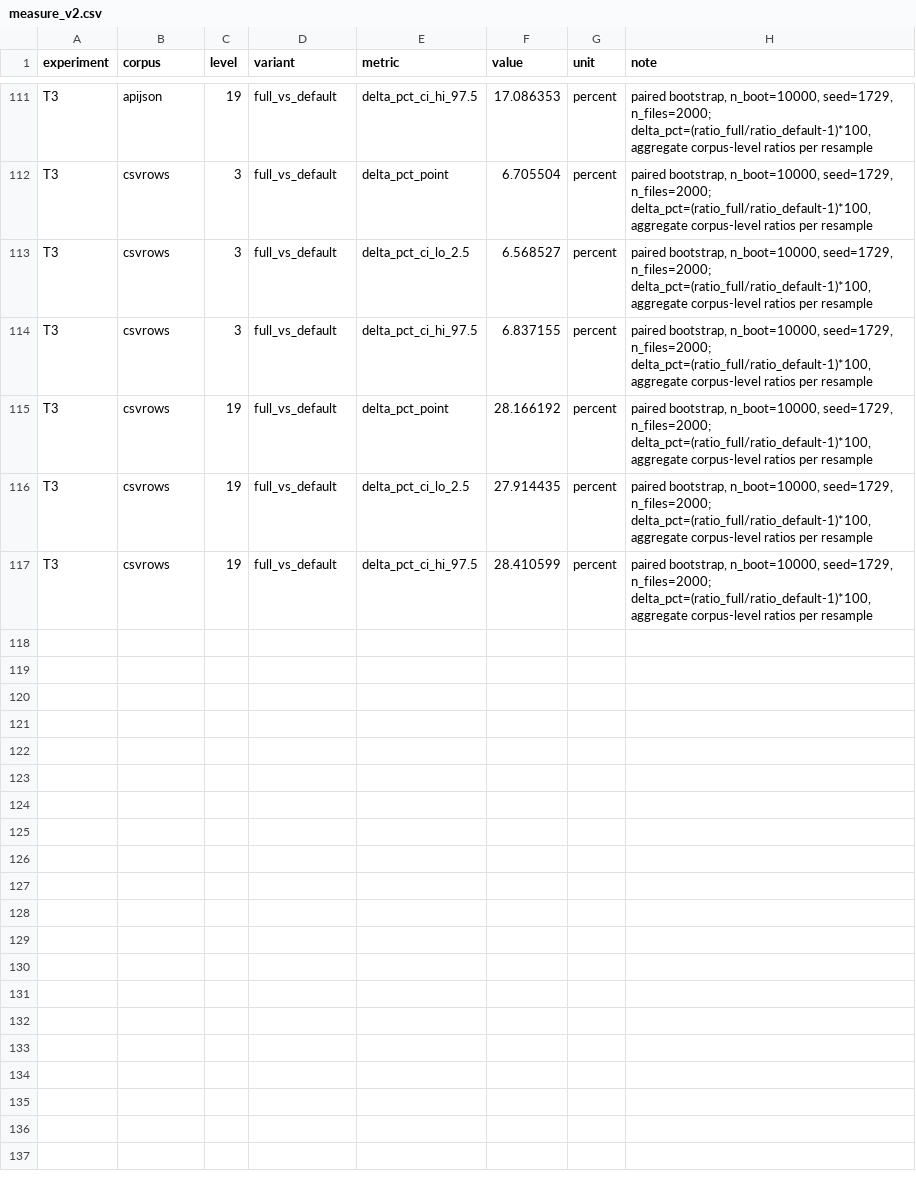
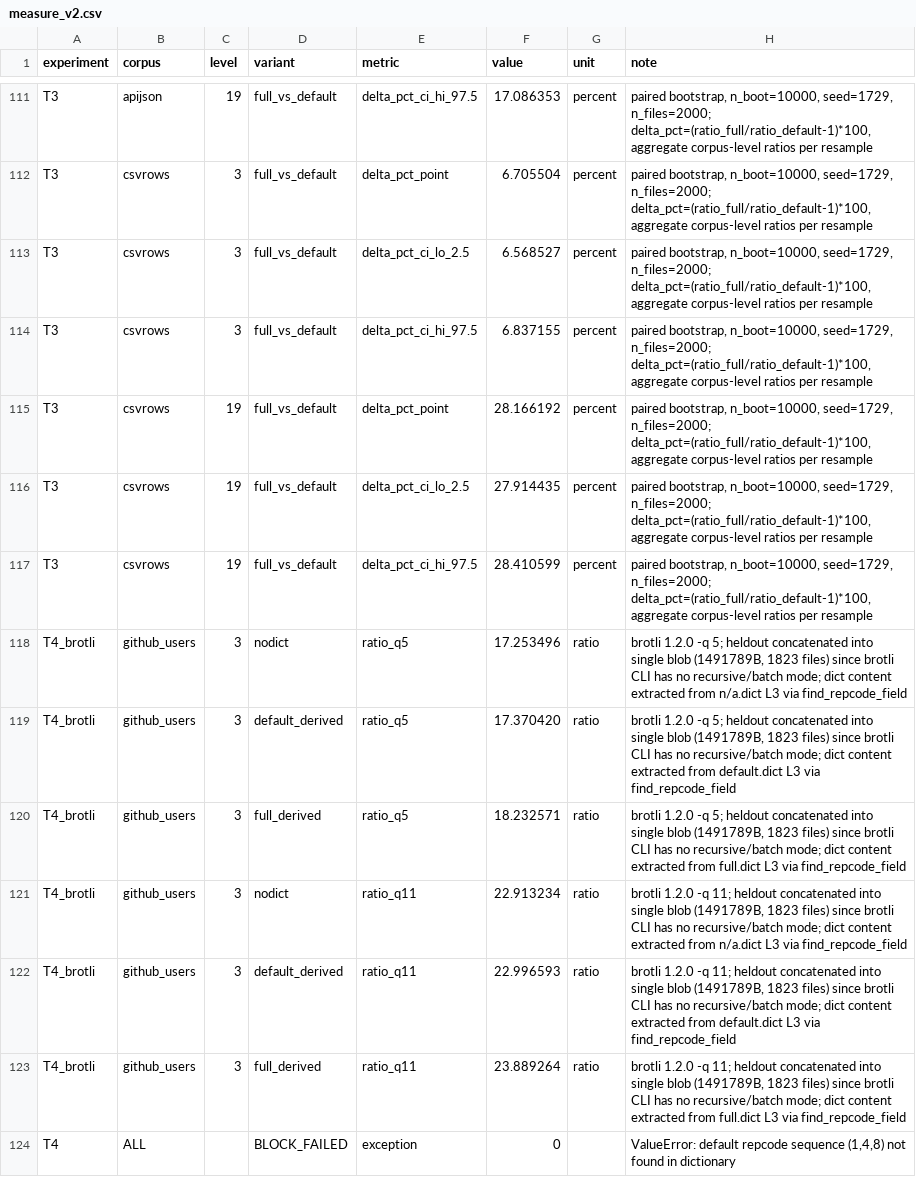
Before and after one commit to Yugendren/dictforge, a CSV file: results/measure_v2.csv, drawn as a sheet; only a part is shown, gaps mark what is left out; the diff names each change by its address in the sheet, - before the commit and + after, or states it on an @@ line.

```diff
--- a/results/measure_v2.csv
+++ b/results/measure_v2.csv
+row 118: T4_brotli | github_users | 3 | nodict | ratio_q5 | 17.253496 | ratio | brotli 1.2.0 -q 5; heldout concatenated into single blob (1491789B, 1823 files) since brotli CLI has no recursive/batch mode; dict content extracted from n/a.dict L3 via find_repcode_field
+row 119: T4_brotli | github_users | 3 | default_derived | ratio_q5 | 17.370420 | ratio | brotli 1.2.0 -q 5; heldout concatenated into single blob (1491789B, 1823 files) since brotli CLI has no recursive/batch mode; dict content extracted from default.dict L3 via find_repcode_field
+row 120: T4_brotli | github_users | 3 | full_derived | ratio_q5 | 18.232571 | ratio | brotli 1.2.0 -q 5; heldout concatenated into single blob (1491789B, 1823 files) since brotli CLI has no recursive/batch mode; dict content extracted from full.dict L3 via find_repcode_field
+row 121: T4_brotli | github_users | 3 | nodict | ratio_q11 | 22.913234 | ratio | brotli 1.2.0 -q 11; heldout concatenated into single blob (1491789B, 1823 files) since brotli CLI has no recursive/batch mode; dict content extracted from n/a.dict L3 via find_repcode_field
+row 122: T4_brotli | github_users | 3 | default_derived | ratio_q11 | 22.996593 | ratio | brotli 1.2.0 -q 11; heldout concatenated into single blob (1491789B, 1823 files) since brotli CLI has no recursive/batch mode; dict content extracted from default.dict L3 via find_repcode_field
+row 123: T4_brotli | github_users | 3 | full_derived | ratio_q11 | 23.889264 | ratio | brotli 1.2.0 -q 11; heldout concatenated into single blob (1491789B, 1823 files) since brotli CLI has no recursive/batch mode; dict content extracted from full.dict L3 via find_repcode_field
+row 124: T4 | ALL |  | BLOCK_FAILED | exception | 0 |  | ValueError: default repcode sequence (1,4,8) not found in dictionary
```
